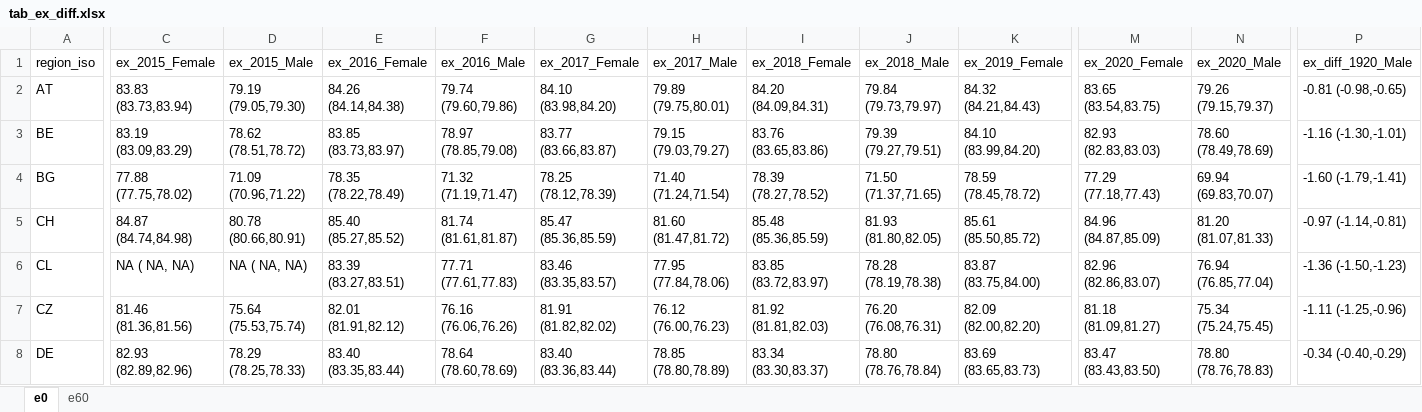
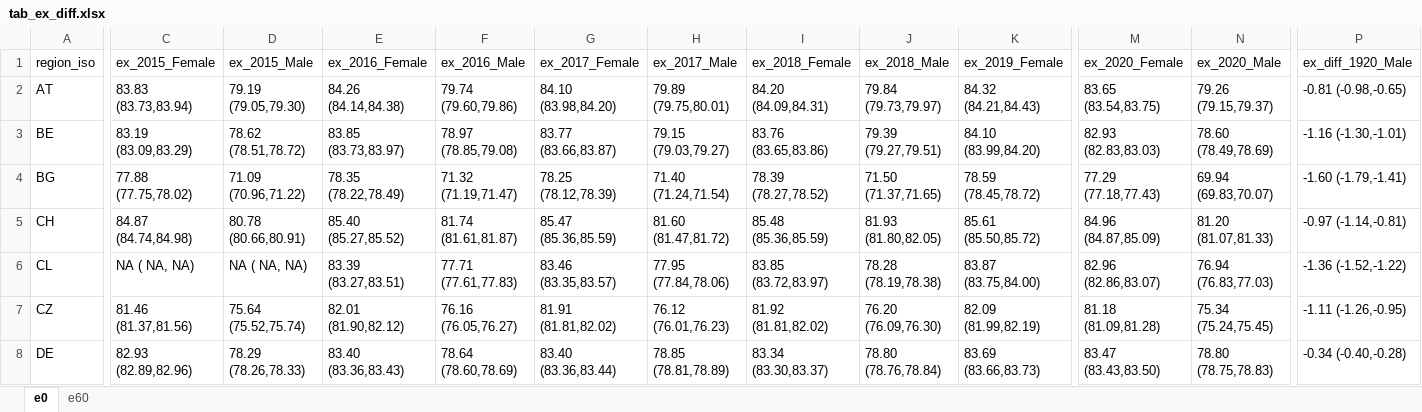
Before and after one commit to OxfordDemSci/ex2020, an Excel workbook: out/tab_ex_diff.xlsx, sheet e0, drawn as a sheet; only a part is shown, gaps mark what is left out; values as stored, in another font and other column widths than the file's, no borders; the diff covers the shown part only; the diff names each change by its address in the sheet, - before the commit and + after, or states it on an @@ line.

```diff
--- a/out/tab_ex_diff.xlsx (sheet e0)
+++ b/out/tab_ex_diff.xlsx (sheet e0)
-N6 (ex_2020_Male): 76.94 (76.85,77.04)
+N6 (ex_2020_Male): 76.94 (76.83,77.03)
-P6 (ex_diff_1920_Male): -1.36 (-1.50,-1.23)
+P6 (ex_diff_1920_Male): -1.36 (-1.52,-1.22)
-C7 (ex_2015_Female): 81.46 (81.36,81.56)
+C7 (ex_2015_Female): 81.46 (81.37,81.56)
-D7 (ex_2015_Male): 75.64 (75.53,75.74)
+D7 (ex_2015_Male): 75.64 (75.52,75.74)
-E7 (ex_2016_Female): 82.01 (81.91,82.12)
+E7 (ex_2016_Female): 82.01 (81.90,82.12)
-F7 (ex_2016_Male): 76.16 (76.06,76.26)
+F7 (ex_2016_Male): 76.16 (76.05,76.27)
-G7 (ex_2017_Female): 81.91 (81.82,82.02)
+G7 (ex_2017_Female): 81.91 (81.81,82.02)
-H7 (ex_2017_Male): 76.12 (76.00,76.23)
+H7 (ex_2017_Male): 76.12 (76.01,76.23)
-I7 (ex_2018_Female): 81.92 (81.81,82.03)
+I7 (ex_2018_Female): 81.92 (81.81,82.02)
-J7 (ex_2018_Male): 76.20 (76.08,76.31)
+J7 (ex_2018_Male): 76.20 (76.09,76.30)
-K7 (ex_2019_Female): 82.09 (82.00,82.20)
+K7 (ex_2019_Female): 82.09 (81.99,82.19)
-M7 (ex_2020_Female): 81.18 (81.09,81.27)
+M7 (ex_2020_Female): 81.18 (81.09,81.28)
-P7 (ex_diff_1920_Male): -1.11 (-1.25,-0.96)
+P7 (ex_diff_1920_Male): -1.11 (-1.26,-0.95)
-D8 (ex_2015_Male): 78.29 (78.25,78.33)
+D8 (ex_2015_Male): 78.29 (78.26,78.33)
-E8 (ex_2016_Female): 83.40 (83.35,83.44)
+E8 (ex_2016_Female): 83.40 (83.36,83.43)
-H8 (ex_2017_Male): 78.85 (78.80,78.89)
+H8 (ex_2017_Male): 78.85 (78.81,78.89)
-K8 (ex_2019_Female): 83.69 (83.65,83.73)
+K8 (ex_2019_Female): 83.69 (83.66,83.73)
-N8 (ex_2020_Male): 78.80 (78.76,78.83)
+N8 (ex_2020_Male): 78.80 (78.75,78.83)
-P8 (ex_diff_1920_Male): -0.34 (-0.40,-0.29)
+P8 (ex_diff_1920_Male): -0.34 (-0.40,-0.28)
```
Also changed, not shown: 115 edited cells elsewhere in this sheet, sheet e60, 59 other files.
